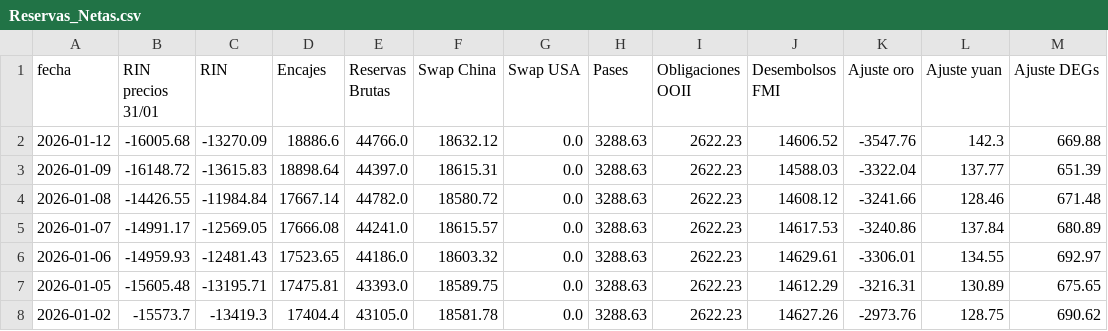
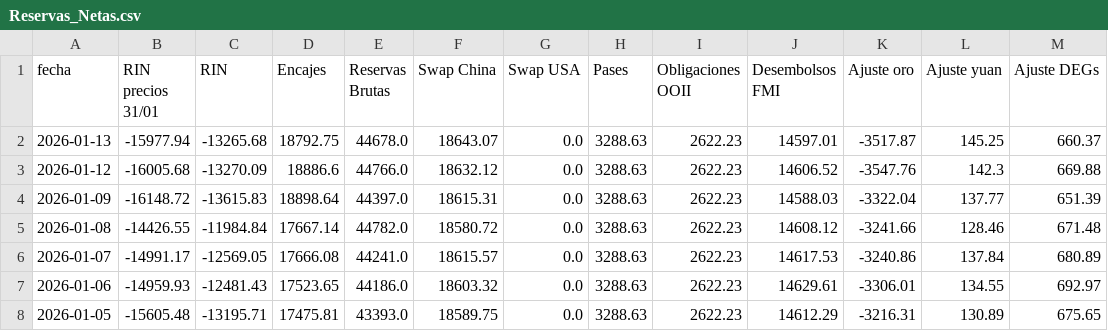
Before and after one commit to jesusrobles824/bases-de-datos, a CSV file: Reservas_Netas.csv, drawn as a sheet; only a part is shown; the shorter side is filled out with more unchanged rows; the diff names each change by its address in the sheet, - before the commit and + after, or states it on an @@ line.

```diff
--- a/Reservas_Netas.csv
+++ b/Reservas_Netas.csv
+row 2: 2026-01-13 | -15977.94 | -13265.68 | 18792.75 | 44678.0 | 18643.07 | 0.0 | 3288.63 | 2622.23 | 14597.01 | -3517.87 | 145.25 | 660.37
```
Also changed, not shown: ADRs_Precios.csv, ADRs_variacion_porcentual_diaria.csv, 9 other files.
